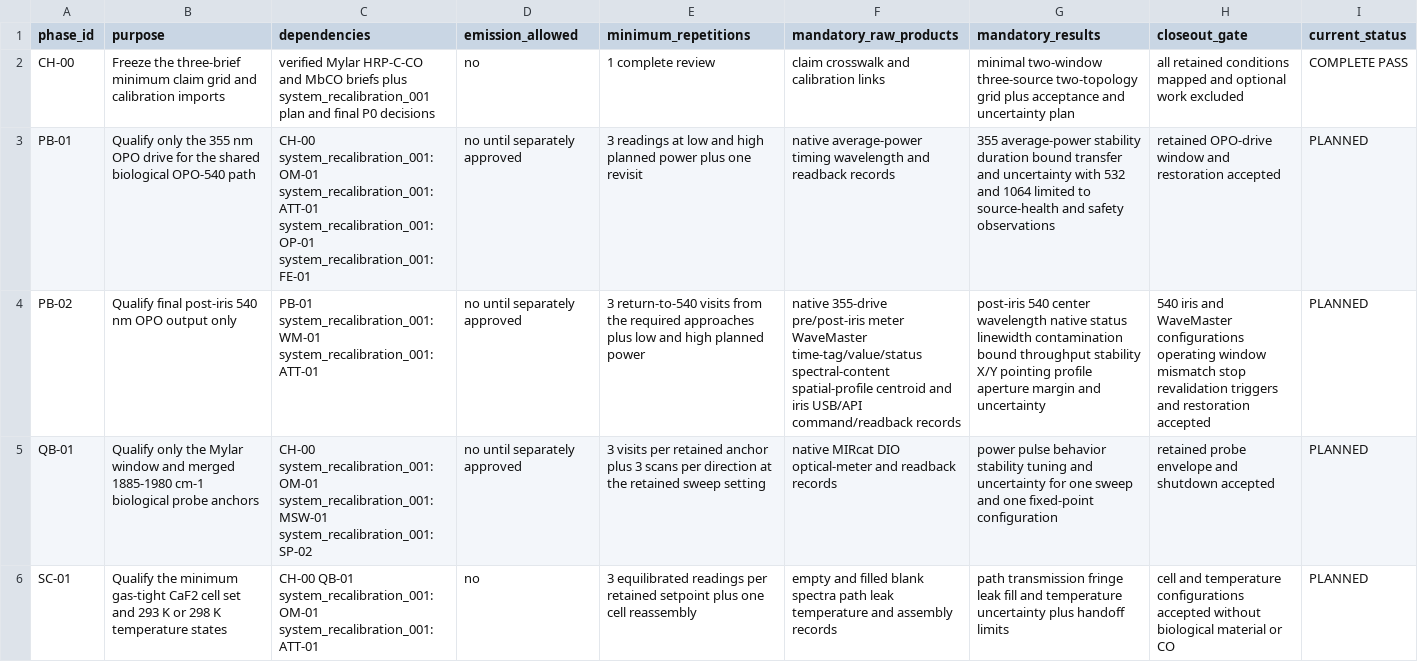
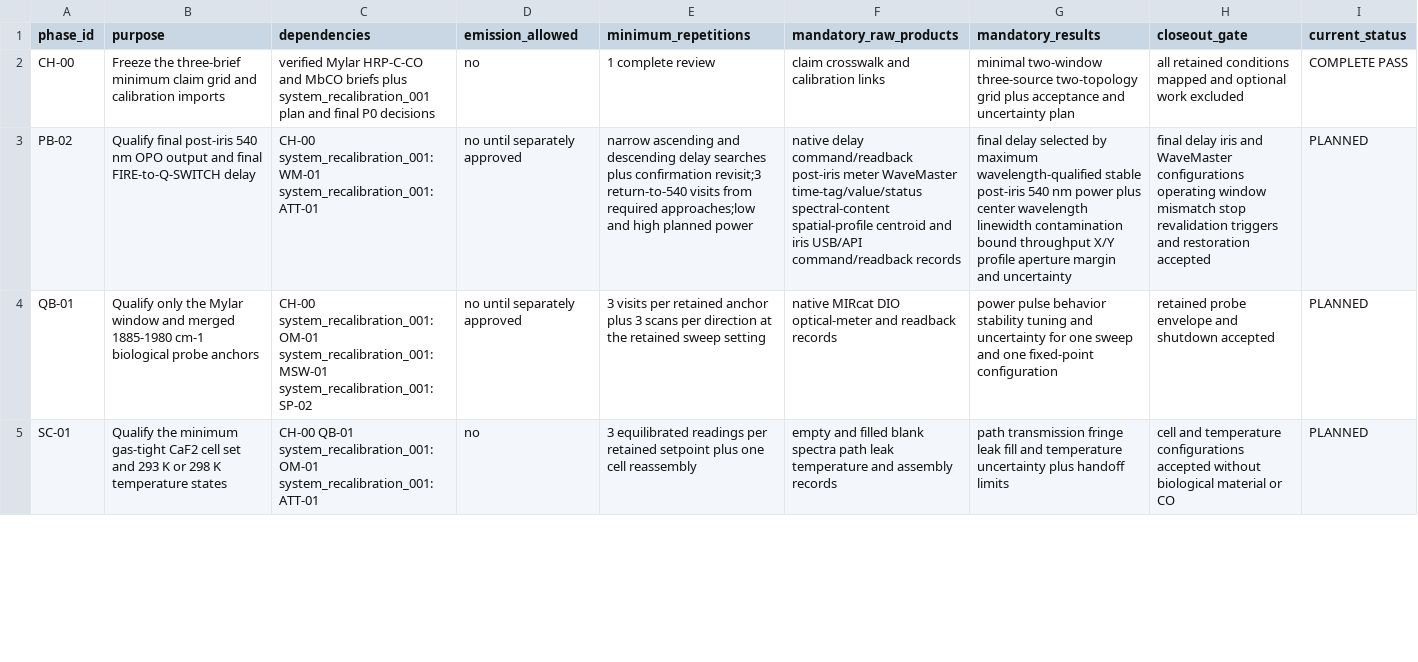
Before and after one commit to ChristopherRobertson/Control_System, a CSV file: characterization/system_characterization_001/analysis/characterization_matrix.csv, drawn as a sheet; only a part is shown; removed rows and columns are numbered as before the commit, all else as after; the diff covers the shown part only; the diff names each change by its address in the sheet, - before the commit and + after, or states it on an @@ line.

```diff
--- a/characterization/system_characterization_001/analysis/characterization_matrix.csv
+++ b/characterization/system_characterization_001/analysis/characterization_matrix.csv
-row 3: PB-01 | Qualify only the 355 nm OPO drive for the shared biological OPO-540 path | CH-00 system_recalibration_001:OM-01 system_recalibration_001:ATT-01 system_recalibration_001:OP-01 system_recalibration_001:FE-01 | no until separately approved | 3 readings at low and high planned power plus one revisit | native average-power timing wavelength and readback records | 355 average-power stability duration bound transfer and uncertainty with 532 and 1064 limited to source-health and safety observations | retained OPO-drive window and restoration accepted | PLANNED
-B3 (purpose): …OPO output only
+B3 (purpose): …OPO output and final FIRE-to-Q-SWITCH delay
-C3 (dependencies): PB-01 system_recalibration_001:WM-01 system_recalibration_001:ATT-01
+C3 (dependencies): CH-00 system_recalibration_001:WM-01 system_recalibration_001:ATT-01
-E3 (minimum_repetitions): 3 return-to-540 visits from the required approaches plus low and high…
+E3 (minimum_repetitions): narrow ascending and descending delay searches plus confirmation revisit;3 return-to-540 visits from required approaches;low and high…
-F3 (mandatory_raw_products): native 355-drive pre/post-iris meter WaveMaster…
+F3 (mandatory_raw_products): native delay command/readback post-iris meter WaveMaster…
-G3 (mandatory_results): post-iris 540 center wavelength native status linewidth contamination bound throughput stability X/Y pointing profile aperture…
+G3 (mandatory_results): final delay selected by maximum wavelength-qualified stable post-iris 540 nm power plus center wavelength linewidth contamination bound throughput X/Y profile aperture…
-H3 (closeout_gate): 540 iris and…
+H3 (closeout_gate): final delay iris and…
```
Also changed, not shown: 1 added row and 6 edited cells elsewhere in this file, calibration/system_recalibration_001/analysis/calibration_matrix.csv, 18 other files.
